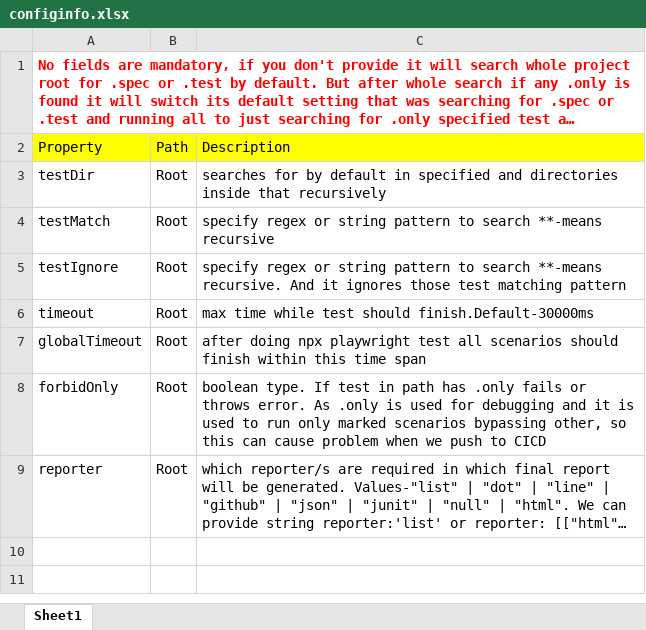
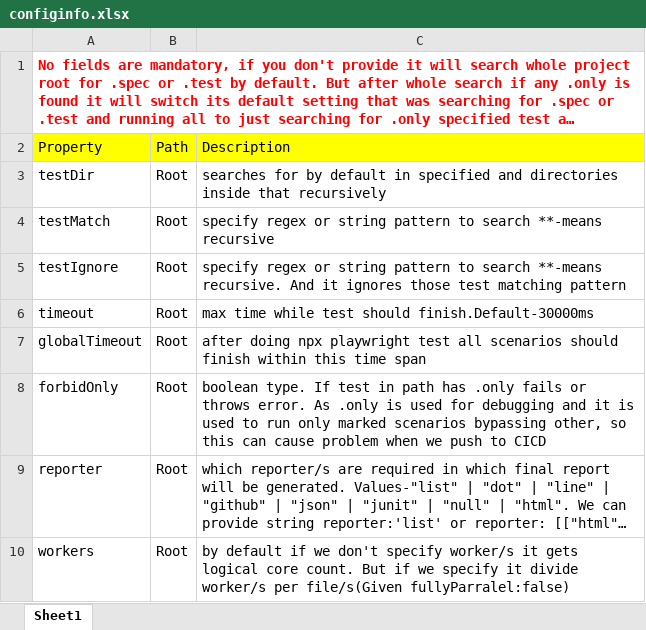
Before and after one commit to vigilanteX/PLAYWRIGHTCONFIG, an Excel workbook: configinfo.xlsx, sheet Sheet1, drawn as a sheet; long unchanged cells end in …; values as stored, in another font and other column widths than the file's, no borders; the diff names each change by its address in the sheet, - before the commit and + after, or states it on an @@ line.

Commit message:
workers

```diff
--- a/configinfo.xlsx (sheet Sheet1)
+++ b/configinfo.xlsx (sheet Sheet1)
+row 10: workers | Root | by default if we don't specify worker/s it gets logical core count. But if we specify it divide worker/s per file/s(Given fullyParralel:false)
```
Also changed, not shown: 4 other files.
